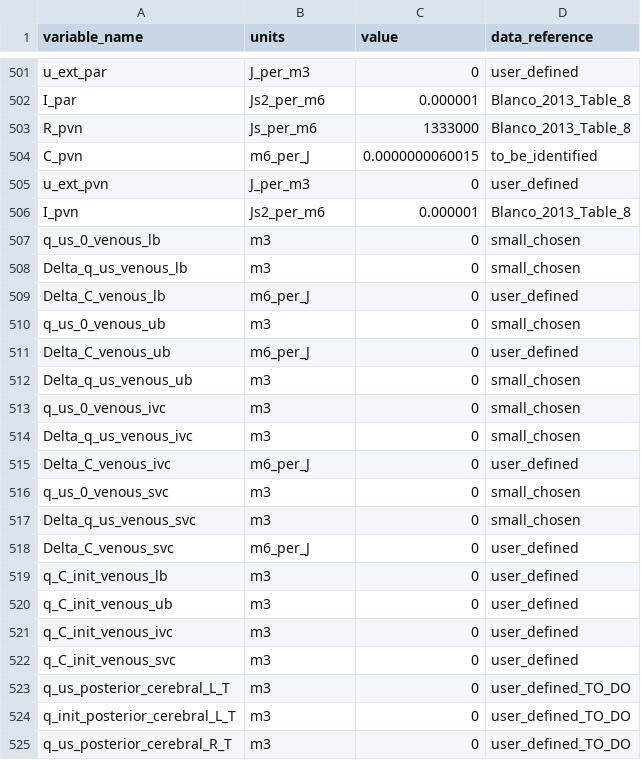
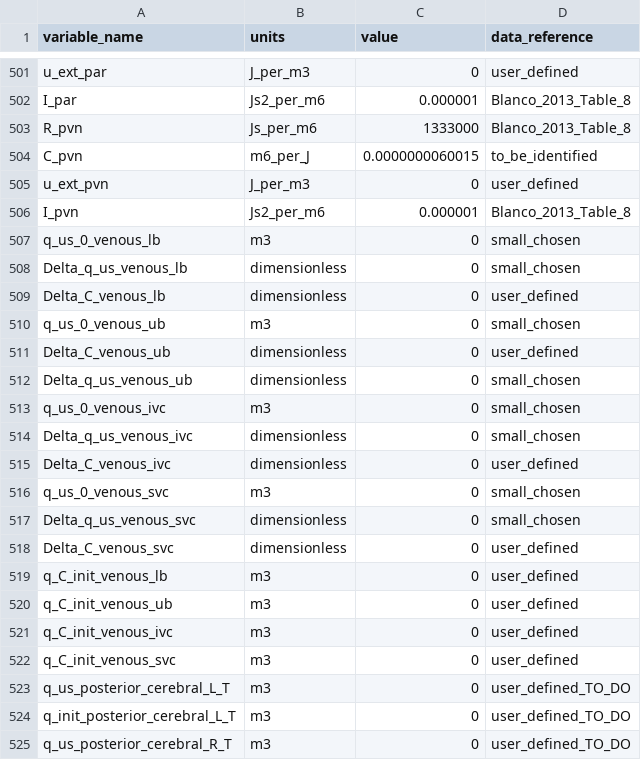
Before and after one commit to FinbarArgus/circulatory_autogen, a CSV file: resources/physiological_parameters.csv, drawn as a sheet; only a part is shown, gaps mark what is left out.

```diff
--- a/resources/physiological_parameters.csv
+++ b/resources/physiological_parameters.csv
@@ -507,13 +507,13 @@ I_pvn,Js2_per_m6,0.000001,Blanco_2013_Table_8
 q_us_0_venous_lb,m3,0,small_chosen
-Delta_q_us_venous_lb,m3,0,small_chosen
-Delta_C_venous_lb,m6_per_J,0,user_defined
+Delta_q_us_venous_lb,dimensionless,0,small_chosen
+Delta_C_venous_lb,dimensionless,0,user_defined
 q_us_0_venous_ub,m3,0,small_chosen
-Delta_C_venous_ub,m6_per_J,0,user_defined
-Delta_q_us_venous_ub,m3,0,small_chosen
+Delta_C_venous_ub,dimensionless,0,user_defined
+Delta_q_us_venous_ub,dimensionless,0,small_chosen
 q_us_0_venous_ivc,m3,0,small_chosen
-Delta_q_us_venous_ivc,m3,0,small_chosen
-Delta_C_venous_ivc,m6_per_J,0,user_defined
+Delta_q_us_venous_ivc,dimensionless,0,small_chosen
+Delta_C_venous_ivc,dimensionless,0,user_defined
 q_us_0_venous_svc,m3,0,small_chosen
-Delta_q_us_venous_svc,m3,0,small_chosen
-Delta_C_venous_svc,m6_per_J,0,user_defined
+Delta_q_us_venous_svc,dimensionless,0,small_chosen
+Delta_C_venous_svc,dimensionless,0,user_defined
 q_C_init_venous_lb,m3,0,user_defined
```
Also changed, not shown: resources/simple_physiological_parameters.csv, 3 other files.
